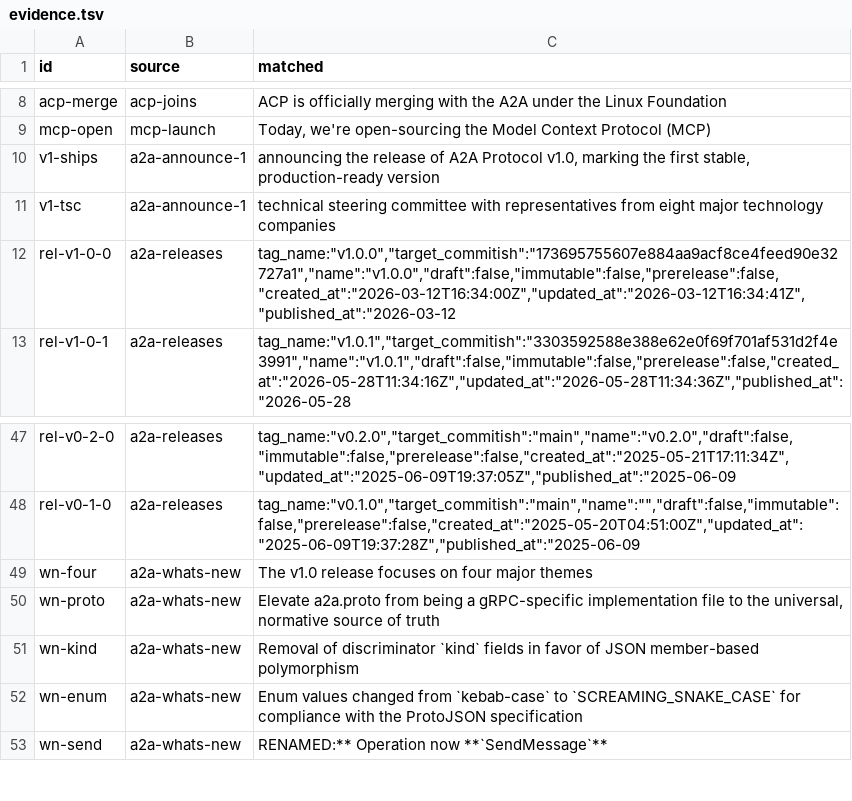
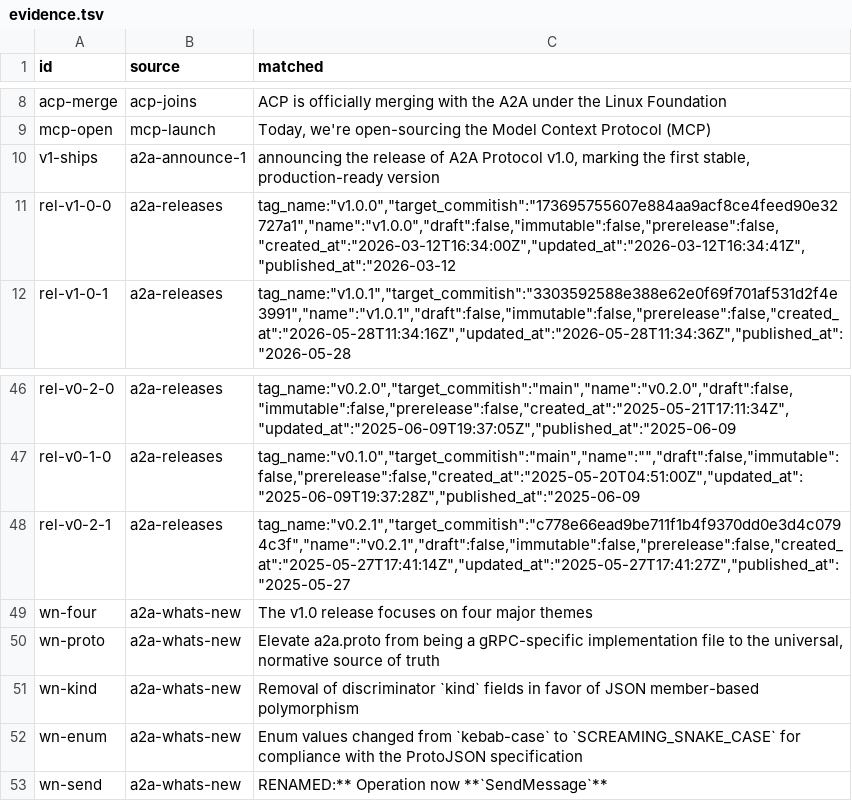
Before and after one commit to chobocho/treasure_house, a TSV file: a2a/data/evidence.tsv, drawn as a sheet; only a part is shown, gaps mark what is left out.

```diff
--- a/a2a/data/evidence.tsv
+++ b/a2a/data/evidence.tsv
@@ -10,3 +10,2 @@ mcp-open	mcp-launch	Today, we're open-sourcing the Model Context Protocol (MCP)
 v1-ships	a2a-announce-1	announcing the release of A2A Protocol v1.0, marking the first stable, production-ready version
-v1-tsc	a2a-announce-1	technical steering committee with representatives from eight major technology companies
 rel-v1-0-0	a2a-releases	"tag_name":"v1.0.0","target_commitish":"173695755607e884aa9acf8ce4feed90e32727a1","name":"v1.0.0","draft":false,"immutable":false,"prerelease":false,"created_at":"2026-03-12T16:34:00Z","updated_at":"2026-03-12T16:34:41Z","published_at":"2026-03-12
@@ -48,2 +47,3 @@ rel-v0-2-0	a2a-releases	"tag_name":"v0.2.0","target_commitish":"main","name":"v0
 rel-v0-1-0	a2a-releases	"tag_name":"v0.1.0","target_commitish":"main","name":"","draft":false,"immutable":false,"prerelease":false,"created_at":"2025-05-20T04:51:00Z","updated_at":"2025-06-09T19:37:28Z","published_at":"2025-06-09
+rel-v0-2-1	a2a-releases	"tag_name":"v0.2.1","target_commitish":"c778e66ead9be711f1b4f9370dd0e3d4c0794c3f","name":"v0.2.1","draft":false,"immutable":false,"prerelease":false,"created_at":"2025-05-27T17:41:14Z","updated_at":"2025-05-27T17:41:27Z","published_at":"2025-05-27
 wn-four	a2a-whats-new	The v1.0 release focuses on four major themes
```
Also changed, not shown: a2a/data/facts.tsv, 7 other files.
